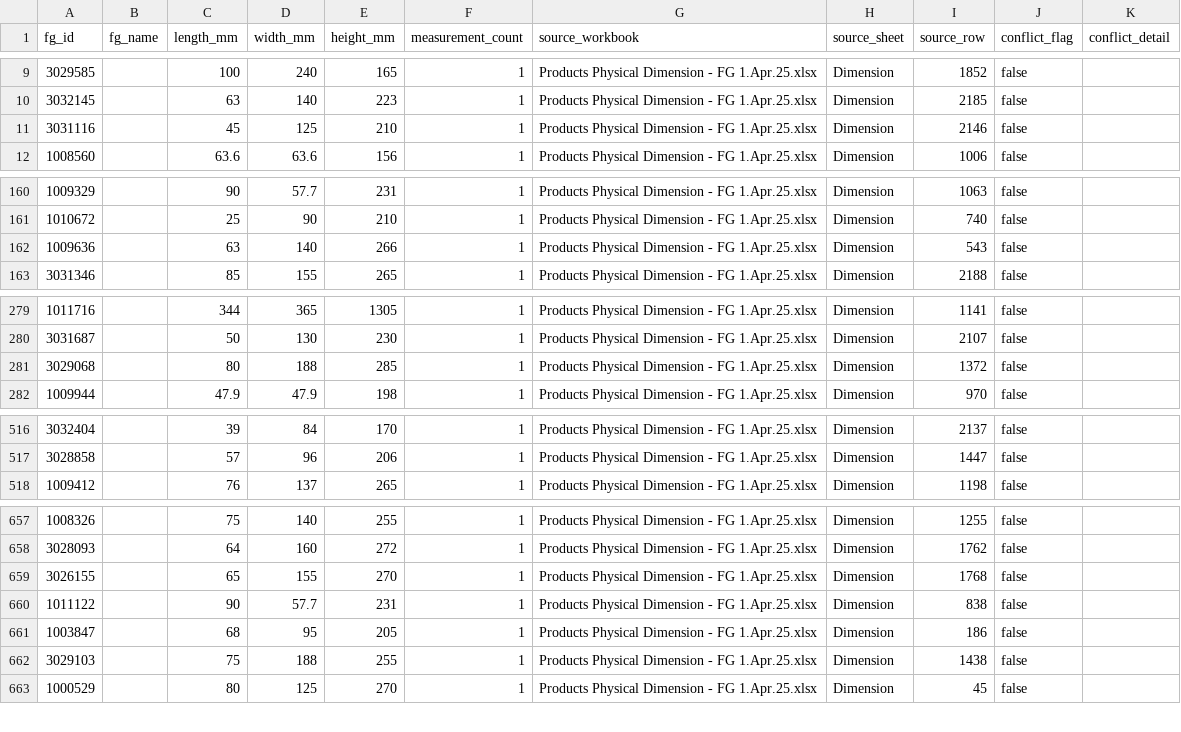
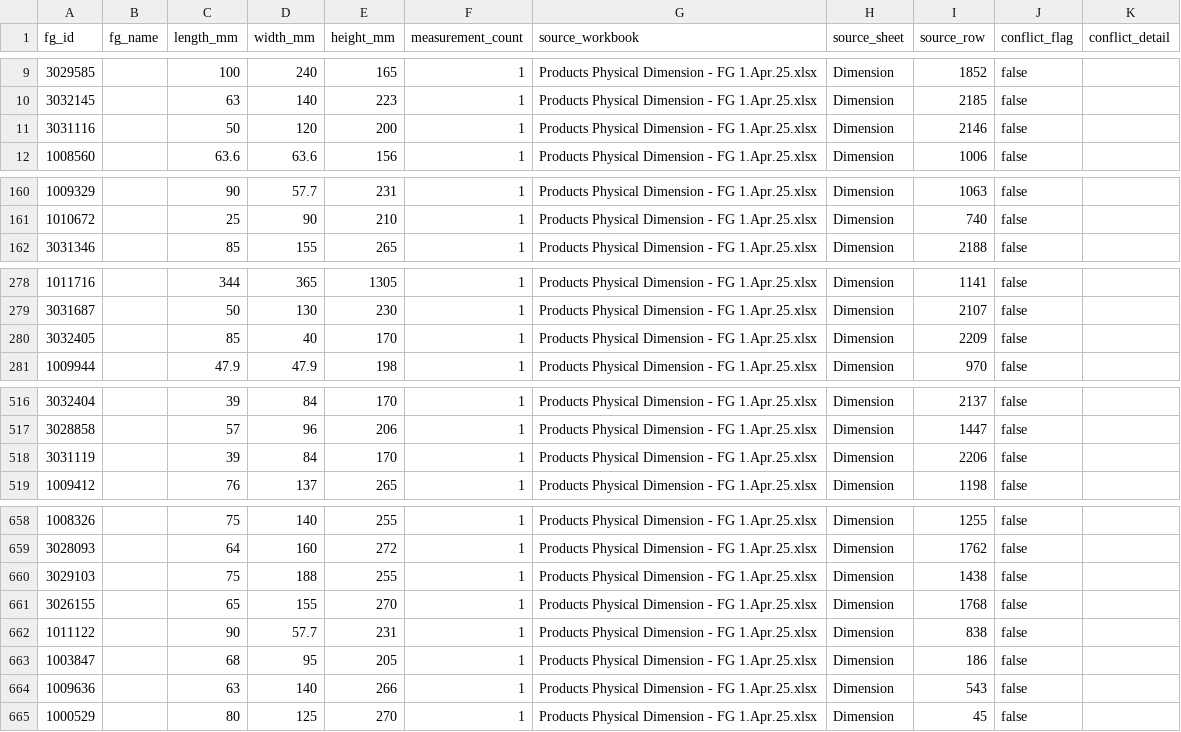
Before and after one commit to nguyenhoang88502/mastercarton-fit-check-tool, a CSV file: system/generated/fg_dimensions.csv, drawn as a sheet; only a part is shown, gaps mark what is left out; the diff names each change by its address in the sheet, - before the commit and + after, or states it on an @@ line.

```diff
--- a/system/generated/fg_dimensions.csv
+++ b/system/generated/fg_dimensions.csv
-C11 (length_mm): 45
+C11 (length_mm): 50
-D11 (width_mm): 125
+D11 (width_mm): 120
-E11 (height_mm): 210
+E11 (height_mm): 200
@@ row 281 moved to row 469: 3029068 @@
+row 280: 3032405 |  | 85 | 40 | 170 | 1 | Products Physical Dimension - FG 1.Apr.25.xlsx | Dimension | 2209 | false
+row 518: 3031119 |  | 39 | 84 | 170 | 1 | Products Physical Dimension - FG 1.Apr.25.xlsx | Dimension | 2206 | false
@@ row 662 moved to row 660: 3029103 @@
@@ row 162 moved to row 664: 1009636 @@
```
Also changed, not shown: system/generated/bom_carton_assignments.csv, system/generated/carton_dimension_sources.csv, 8 other files.
